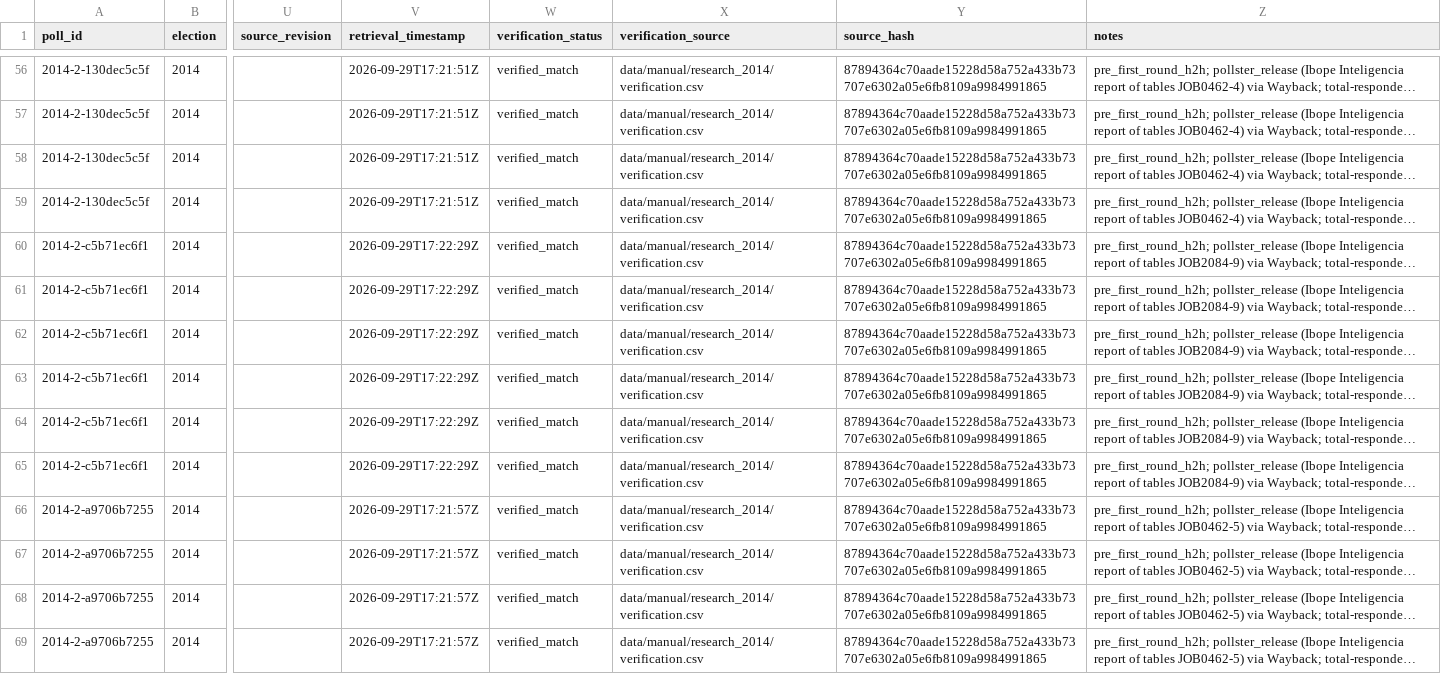
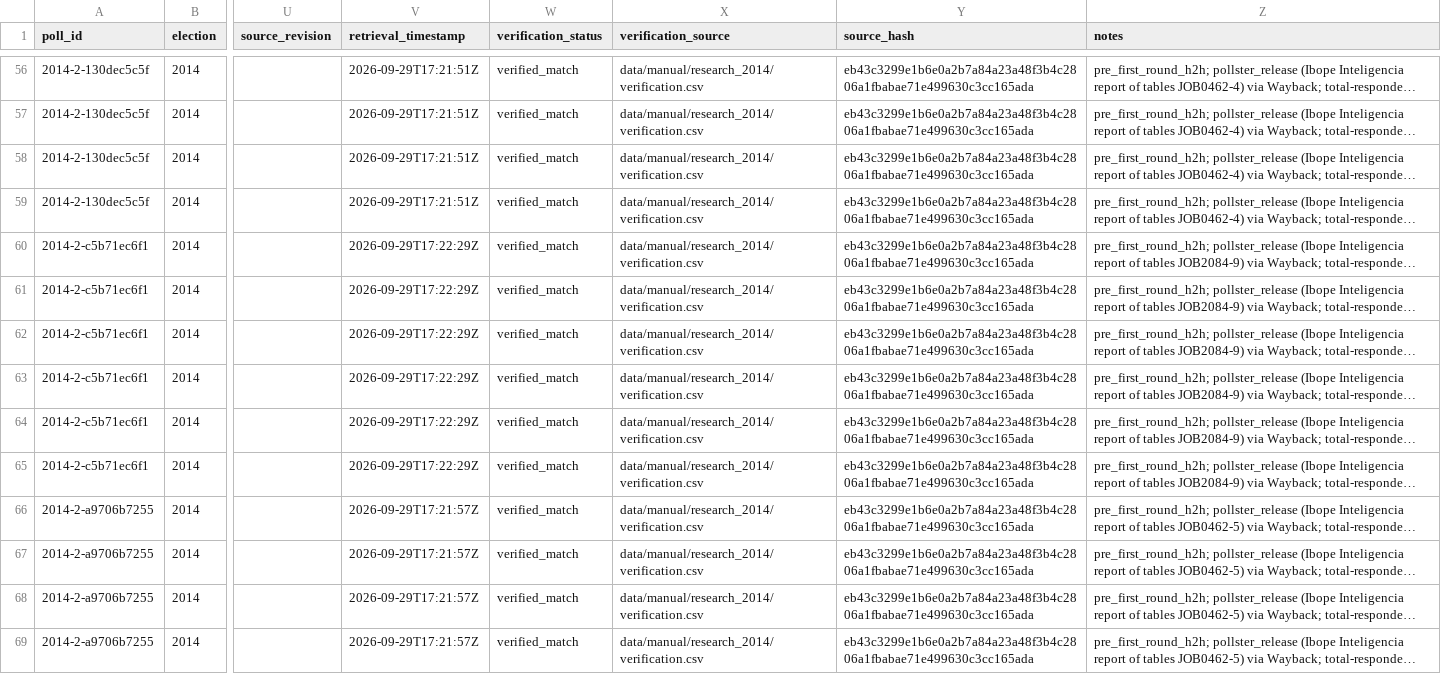
Before and after one commit to RafaelBraga-Kribitz/brazil-2026-election-forecast, a CSV file: data/interim/polls_2014_supplement.csv, drawn as a sheet; only a part is shown, gaps mark what is left out; long unchanged cells end in …; the diff covers the shown part only; the diff names each change by its address in the sheet, - before the commit and + after, or states it on an @@ line.

```diff
--- a/data/interim/polls_2014_supplement.csv
+++ b/data/interim/polls_2014_supplement.csv
-Y56:Y69 (source_hash): 87894364c70aade15228d58a752a433b73707e6302a05e6fb8109a9984991865
+Y56:Y69 (source_hash): eb43c3299e1b6e0a2b7a84a23a48f3b4c2806a1fbabae71e499630c3cc165ada
```
Also changed, not shown: 185 edited cells elsewhere in this file, 31 other files.
